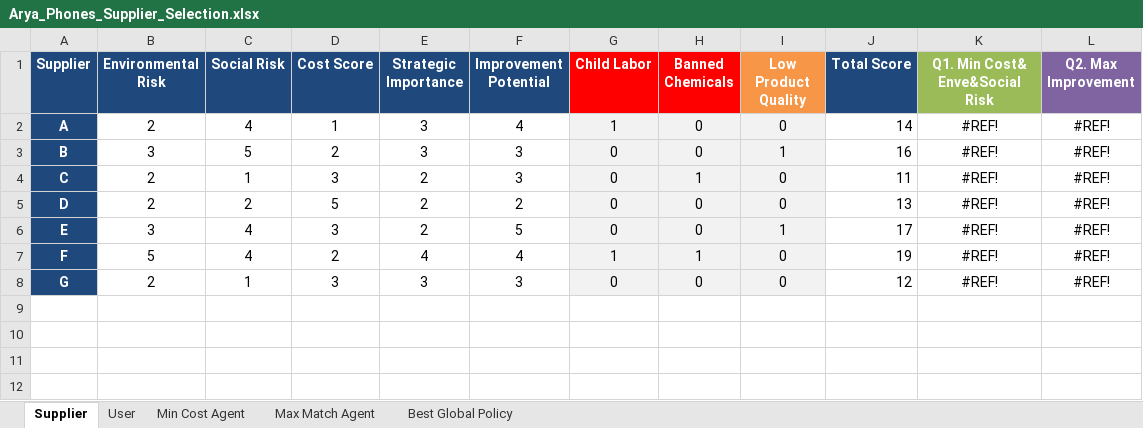
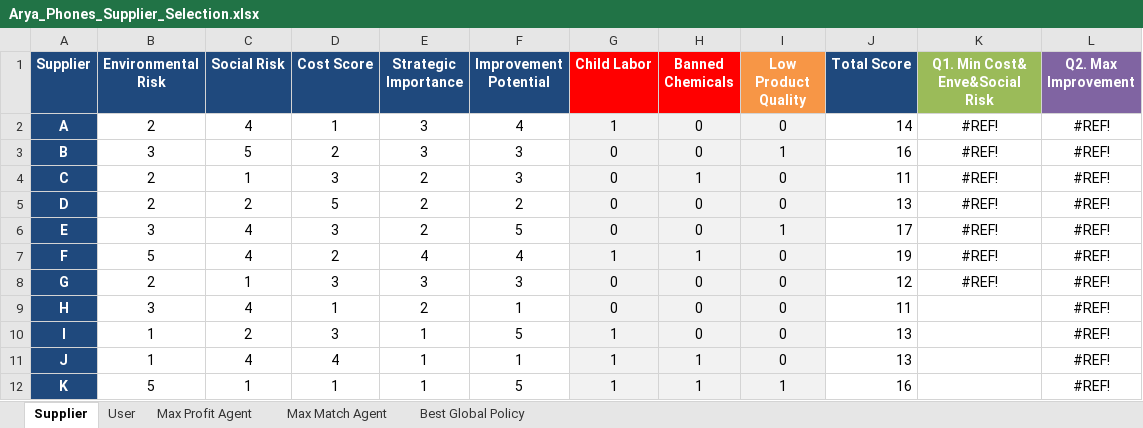
Before and after one commit to aydinarda/AryaPhoneSupp, an Excel workbook: Arya_Phones_Supplier_Selection.xlsx, sheet Supplier, drawn as a sheet; values as stored, in another font and other column widths than the file's, no borders; the diff names each change by its address in the sheet, - before the commit and + after, or states it on an @@ line.

Commit message:
Add files via upload

```diff
--- a/Arya_Phones_Supplier_Selection.xlsx (sheet Supplier)
+++ b/Arya_Phones_Supplier_Selection.xlsx (sheet Supplier)
-sheet tab: Min Cost Agent
+sheet tab: Max Profit Agent
+row 9: H | 3 | 4 | 1 | 2 | 1 | 0 | 0 | 0 | 11 |  | #REF!
+row 10: I | 1 | 2 | 3 | 1 | 5 | 1 | 0 | 0 | 13 |  | #REF!
+row 11: J | 1 | 4 | 4 | 1 | 1 | 1 | 1 | 0 | 13 |  | #REF!
+row 12: K | 5 | 1 | 1 | 1 | 5 | 1 | 1 | 1 | 16 |  | #REF!
```
Also changed, not shown: sheet Max Profit Agent.
